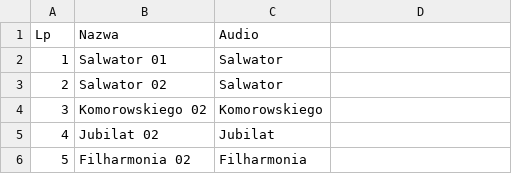
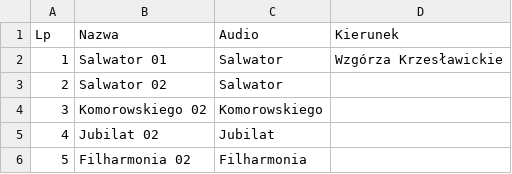
Before and after one commit to RozneOdslonyKMK/Krakow-SIP-SYSTEM, a CSV file: routes/mpk/tramwaj/1/Wzgórza Krzesławickie.csv, drawn as a sheet; only a part is shown; the diff names each change by its address in the sheet, - before the commit and + after, or states it on an @@ line.

Commit message:
1 Wzgórza Krzesławickie

```diff
--- a/routes/mpk/tramwaj/1/Wzgórza Krzesławickie.csv
+++ b/routes/mpk/tramwaj/1/Wzgórza Krzesławickie.csv
-D1: (empty)
+D1: Kierunek
-D2 (Kierunek): (empty)
+D2 (Kierunek): Wzgórza Krzesławickie
```
